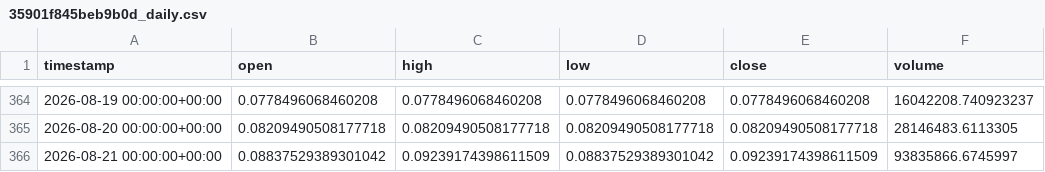
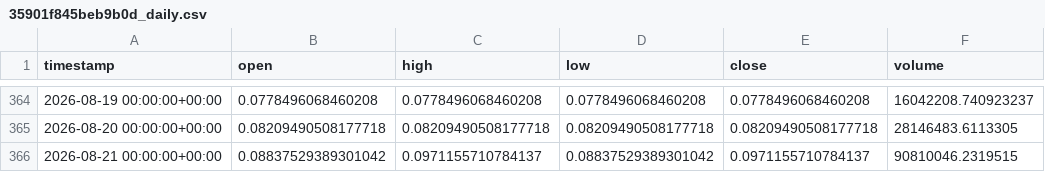
Before and after one commit to ayomideibigbemi00-tech/runguard-ai, a CSV file: data/cache/35901f845beb9b0d_daily.csv, drawn as a sheet; only a part is shown, gaps mark what is left out.

```diff
--- a/data/cache/35901f845beb9b0d_daily.csv
+++ b/data/cache/35901f845beb9b0d_daily.csv
@@ -365,2 +365,2 @@ timestamp,open,high,low,close,volume
 2026-08-20 00:00:00+00:00,0.08209490508177718,0.08209490508177718,0.08209490508177718,0.08209490508177718,28146483.6113305
-2026-08-21 00:00:00+00:00,0.08837529389301042,0.09239174398611509,0.08837529389301042,0.09239174398611509,93835866.6745997
+2026-08-21 00:00:00+00:00,0.08837529389301042,0.0971155710784137,0.08837529389301042,0.0971155710784137,90810046.2319515
```
Also changed, not shown: data/cache/35901f845beb9b0d_hourly.csv, data/cache/563d4b3b954895be_daily.csv, 14 other files.
